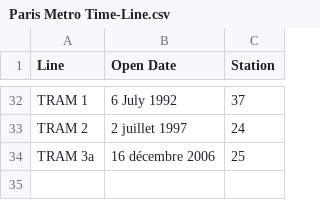
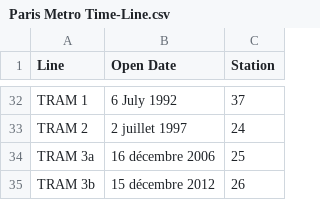
Before and after one commit to sydibyd/Data, a CSV file: Paris Metro Time-Line.csv, drawn as a sheet; only a part is shown, gaps mark what is left out; the diff names each change by its address in the sheet, - before the commit and + after, or states it on an @@ line.

Commit message:
Update Paris Metro Time-Line.csv

```diff
--- a/Paris Metro Time-Line.csv
+++ b/Paris Metro Time-Line.csv
+row 35: TRAM 3b | 15 décembre 2012 | 26
```
